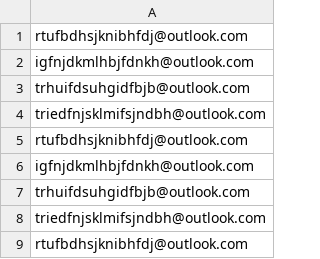
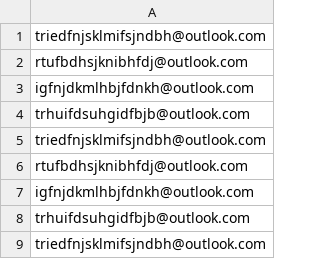
Before and after one commit to isthistaken3/outlook-generator, a CSV file: usernames.csv, drawn as a sheet; only a part is shown; the shorter side is filled out with more unchanged rows.

```diff
--- a/usernames.csv
+++ b/usernames.csv
@@ -1,4 +1 @@
-rtufbdhsjknibhfdj@outlook.com
-igfnjdkmlhbjfdnkh@outlook.com
-trhuifdsuhgidfbjb@outlook.com
 triedfnjsklmifsjndbh@outlook.com
```
Also changed, not shown: 1 other file.
